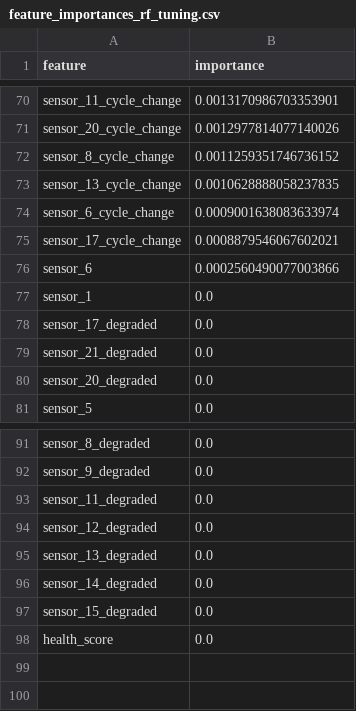
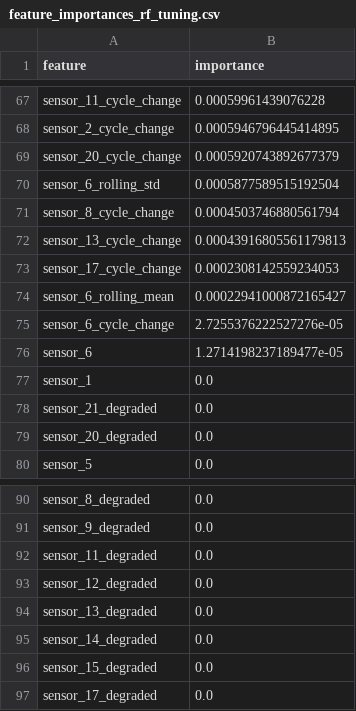
Before and after one commit to S-Houston/predictive_maintenance, a CSV file: feature_importances_rf_tuning.csv, drawn as a sheet; only a part is shown, gaps mark what is left out; removed rows and columns are numbered as before the commit, all else as after; the diff covers the shown part only; the diff names each change by its address in the sheet, - before the commit and + after, or states it on an @@ line.

```diff
--- a/feature_importances_rf_tuning.csv
+++ b/feature_importances_rf_tuning.csv
-B67 (importance): 0.0013170986703353901
+B67 (importance): 0.00059961439076228
+row 68: sensor_2_cycle_change | 0.0005946796445414895
-B69 (importance): 0.0012977814077140026
+B69 (importance): 0.0005920743892677379
+row 70: sensor_6_rolling_std | 0.0005877589515192504
-B71 (importance): 0.0011259351746736152
+B71 (importance): 0.0004503746880561794
-B72 (importance): 0.0010628888058237835
+B72 (importance): 0.00043916805561179813
-row 74: sensor_6_cycle_change | 0.0009001638083633974
-B73 (importance): 0.0008879546067602021
+B73 (importance): 0.0002308142559234053
+row 74: sensor_6_rolling_mean | 0.00022941000872165427
+row 75: sensor_6_cycle_change | 2.7255376222527276e-05
-B76 (importance): 0.0002560490077003866
+B76 (importance): 1.2714198237189477e-05
-row 78: sensor_17_degraded | 0.0
-A97 (feature): health_score
+A97 (feature): sensor_17_degraded
```
Also changed, not shown: 35 added rows, 38 removed rows and 30 edited cells elsewhere in this file, feature_importances_lightgbm_tuning.csv, feature_importances_xgb_tuning.csv, 5 other files.
